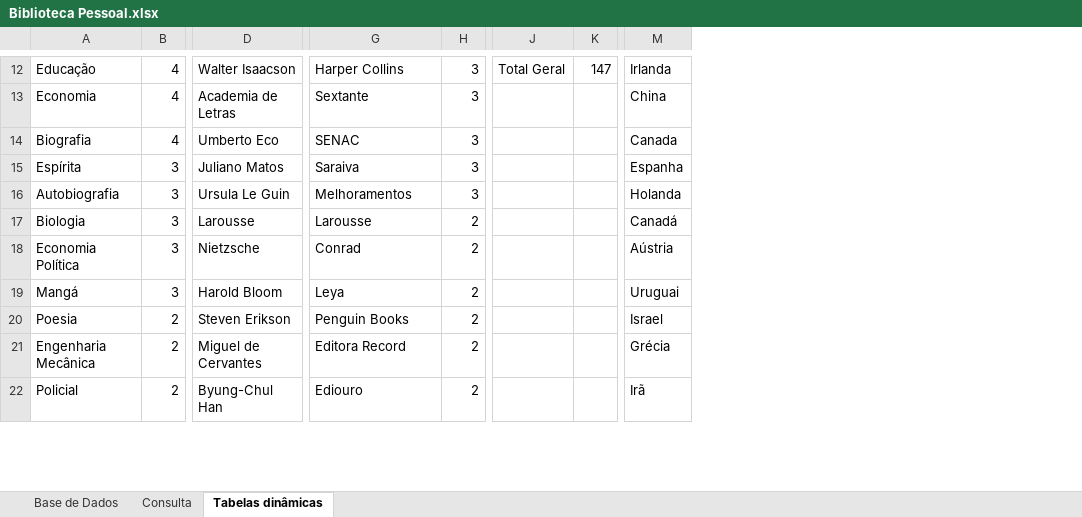
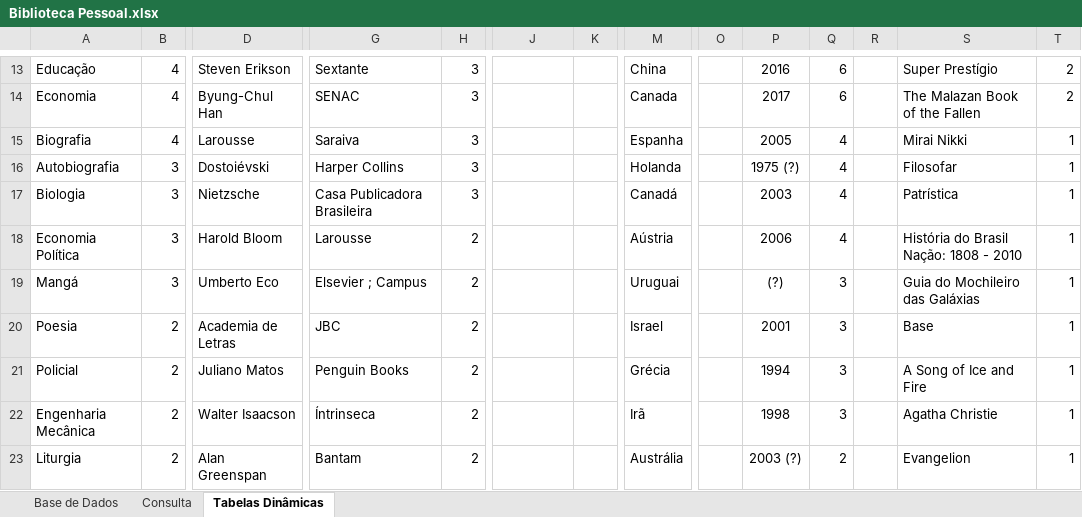
Before and after one commit to ViniciusPereira-1/Biblioteca_Pessoal, an Excel workbook: Biblioteca Pessoal.xlsx, sheet Tabelas Dinâmicas, drawn as a sheet; only a part is shown, gaps mark what is left out; values as stored, in another font and other column widths than the file's, no borders; removed rows and columns are numbered as before the commit, all else as after; rows hold the shown columns only; the diff covers the shown part only; the diff names each change by its address in the sheet, - before the commit and + after, or states it on an @@ line.

```diff
--- a/Biblioteca Pessoal.xlsx (sheet Tabelas Dinâmicas)
+++ b/Biblioteca Pessoal.xlsx (sheet Tabelas Dinâmicas)
-sheet tab: Tabelas dinâmicas
+sheet tab: Tabelas Dinâmicas
+column O, empty
+column P, rows 13-20: 2016 | 2017 | 2005 | 1975 (?) | 2003 | 2006 | (?) | 2001; row 22: 1998
+column Q, rows 13-20: 6 | 6 | 4 | 4 | 4 | 4 | 3 | 3; row 22: 3
+column R, empty
+column S, rows 13-20: Super Prestígio | The Malazan Book of the Fallen | Mirai Nikki | Filosofar | Patrística | História do Brasil Nação: 1808 - 2010 | Guia do Mochileiro das Galáxias | Base; row 22: Agatha Christie
+column T, rows 13-20: 2 | 2 | 1 | 1 | 1 | 1 | 1 | 1; row 22: 1
-D13: Walter Isaacson
+D13: Steven Erikson
-G13: Harper Collins
+G13: Sextante
-J13: Total Geral
+J13: (empty)
-K13: 147
+K13: (empty)
-M13: Irlanda
+M13: China
-D14: Academia de Letras
+D14: Byung-Chul Han
-G14: Sextante
+G14: SENAC
-M14: China
+M14: Canada
-D15: Umberto Eco
+D15: Larousse
-G15: SENAC
+G15: Saraiva
-M15: Canada
+M15: Espanha
-row 15: Espírita | 3 | Juliano Matos | Saraiva | 3 |  |  | Espanha
-D16: Ursula Le Guin
+D16: Dostoiévski
-G16: Melhoramentos
+G16: Harper Collins
-D17: Larousse
+D17: Nietzsche
-G17: Larousse
+G17: Casa Publicadora Brasileira
-H17: 2
+H17: 3
-D18: Nietzsche
+D18: Harold Bloom
-G18: Conrad
+G18: Larousse
-D19: Harold Bloom
+D19: Umberto Eco
-G19: Leya
+G19: Elsevier ; Campus
-D20: Steven Erikson
+D20: Academia de Letras
-G20: Penguin Books
+G20: JBC
+row 21: Policial | 2 | Juliano Matos | Penguin Books | 2 |  |  | Grécia |  | 1994 | 3 |  | A Song of Ice and Fire | 1
-D22: Miguel de Cervantes
+D22: Walter Isaacson
-G22: Editora Record
+G22: Íntrinseca
-M22: Grécia
+M22: Irã
-row 22: Policial | 2 | Byung-Chul Han | Ediouro | 2 |  |  | Irã
+row 23: Liturgia | 2 | Alan Greenspan | Bantam | 2 |  |  | Austrália |  | 2003 (?) | 2 |  | Evangelion | 1
```
Also changed, not shown: other rows of this sheet, sheet Consulta, sheet Base de Dados, formulas that keep their value, charts or pictures.
